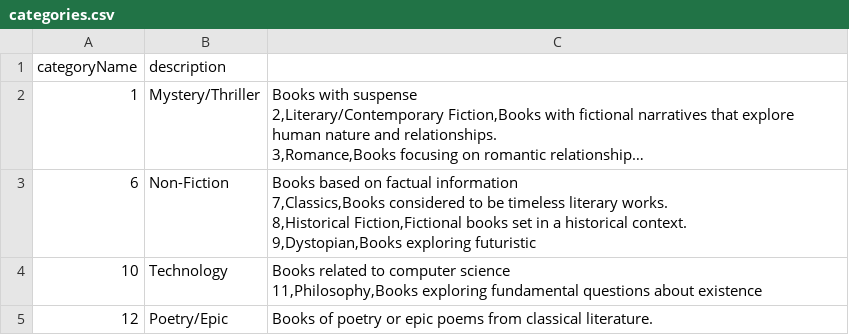
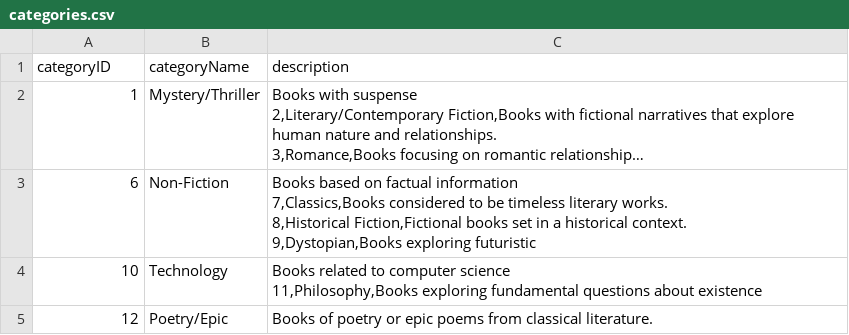
Before and after one commit to DankDaPancake/LibraryManagementSystem, a CSV file: data/categories.csv, drawn as a sheet; long unchanged cells end in …; removed rows and columns are numbered as before the commit, all else as after; the diff names each change by its address in the sheet, - before the commit and + after, or states it on an @@ line.

```diff
--- a/data/categories.csv
+++ b/data/categories.csv
-row 1: categoryName | description
+row 1: categoryID | categoryName | description
```
Also changed, not shown: data/authors.csv, 13 other files.
